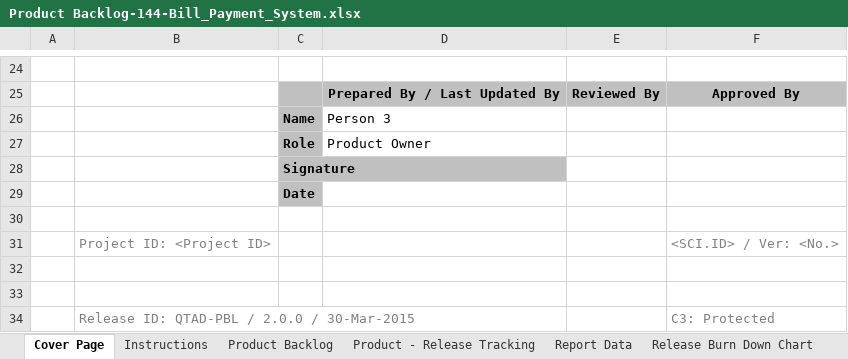
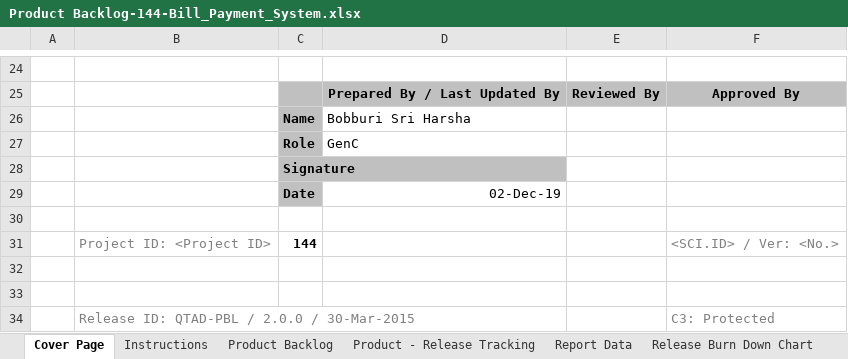
Before and after one commit to harshabobburi/finalproject, an Excel workbook: Product Backlog-144-Bill_Payment_System.xlsx, sheet Cover Page, drawn as a sheet; only a part is shown, gaps mark what is left out; values as stored, in another font and other column widths than the file's, no borders; charts and pictures not drawn; the diff names each change by its address in the sheet, - before the commit and + after, or states it on an @@ line.

```diff
--- a/Product Backlog-144-Bill_Payment_System.xlsx (sheet Cover Page)
+++ b/Product Backlog-144-Bill_Payment_System.xlsx (sheet Cover Page)
-D26: Person 3
+D26: Bobburi Sri Harsha
-D27: Product Owner
+D27: GenC
-D29: (empty)
+D29: 02-Dec-19
-C31: (empty)
+C31: 144
```
Also changed, not shown: sheet Product - Release Tracking, sheet Report Data, formulas that keep their value, charts or pictures, 10 other files.
